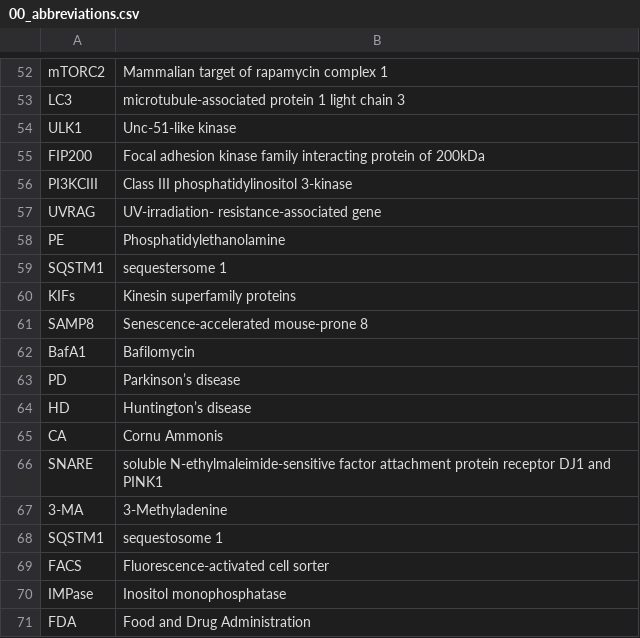
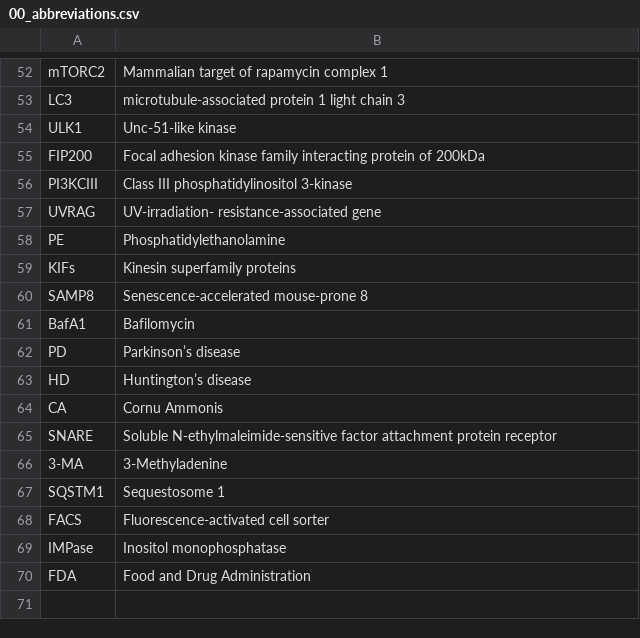
Before and after one commit to jtvandijk/dissertation_lumkwana, a CSV file: chapters/00_abbreviations.csv, drawn as a sheet; only a part is shown, gaps mark what is left out.

Commit message:
work on appendix, work on chapter 4, add parts of conclusion, fix references, change some mistakes in abbreviations

```diff
--- a/chapters/00_abbreviations.csv
+++ b/chapters/00_abbreviations.csv
@@ -58,3 +58,2 @@ UVRAG,UV-irradiation- resistance-associated gene
 PE,Phosphatidylethanolamine
-SQSTM1,sequestersome 1
 KIFs,Kinesin superfamily proteins
@@ -65,5 +64,5 @@ HD,Huntington’s disease
 CA,Cornu Ammonis
-SNARE,soluble N-ethylmaleimide-sensitive factor attachment protein receptor DJ1 and PINK1
+SNARE,Soluble N-ethylmaleimide-sensitive factor attachment protein receptor
 3-MA,3-Methyladenine
-SQSTM1,sequestosome 1
+SQSTM1,Sequestosome 1
 FACS,Fluorescence-activated cell sorter
```
Also changed, not shown: 6 other files.
